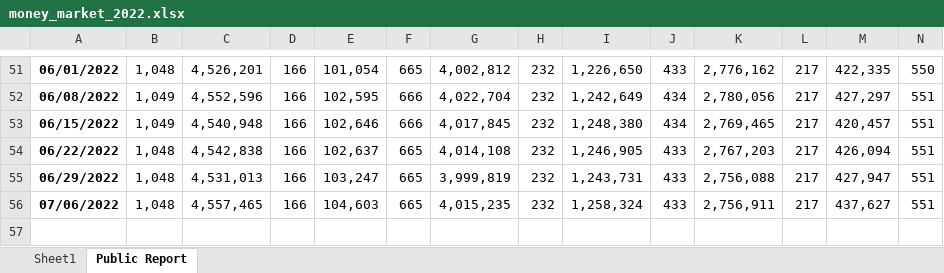
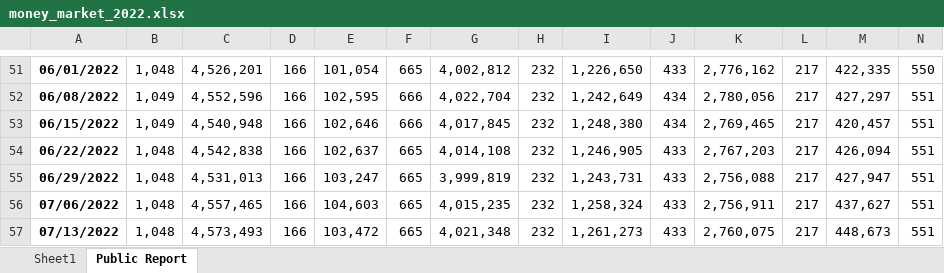
Before and after one commit to vkinvest/Api-Tracking, an Excel workbook: ICI fund flow/money_market_2022.xlsx, sheet Public Report, drawn as a sheet; only a part is shown, gaps mark what is left out; values as stored, in another font and other column widths than the file's, no borders; rows hold the shown columns only; the diff names each change by its address in the sheet, - before the commit and + after, or states it on an @@ line.

Commit message:
Update

```diff
--- a/ICI fund flow/money_market_2022.xlsx (sheet Public Report)
+++ b/ICI fund flow/money_market_2022.xlsx (sheet Public Report)
+row 57: 07/13/2022 | 1,048 | 4,573,493 | 166 | 103,472 | 665 | 4,021,348 | 232 | 1,261,273 | 433 | 2,760,075 | 217 | 448,673 | 551
```
Also changed, not shown: sheet Sheet1, charts or pictures.
